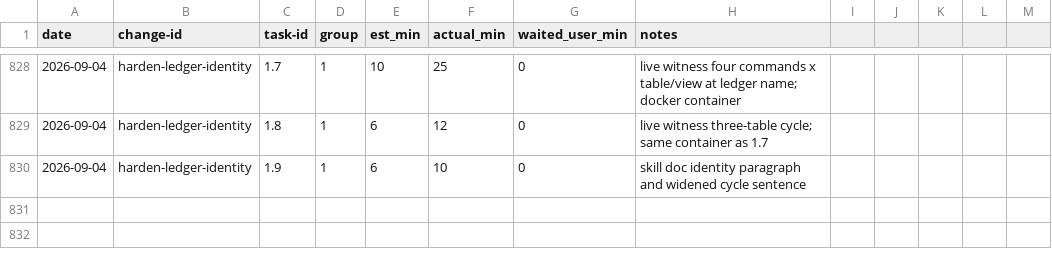
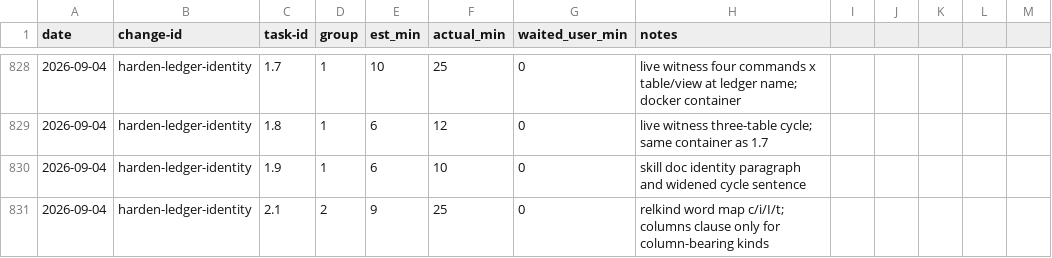
Before and after one commit to quickstart-now/hejbro, a CSV file: openspec/task-times.csv, drawn as a sheet; only a part is shown, gaps mark what is left out; the diff names each change by its address in the sheet, - before the commit and + after, or states it on an @@ line.

Commit message:
fix(cli): name every relation kind that can hold the ledger's name

```diff
--- a/openspec/task-times.csv
+++ b/openspec/task-times.csv
+row 831: 2026-09-04 | harden-ledger-identity | 2.1 | 2 | 9 | 25 | 0 | relkind word map c/i/I/t; columns clause only for column-bearing kinds
```
Also changed, not shown: 5 other files.
